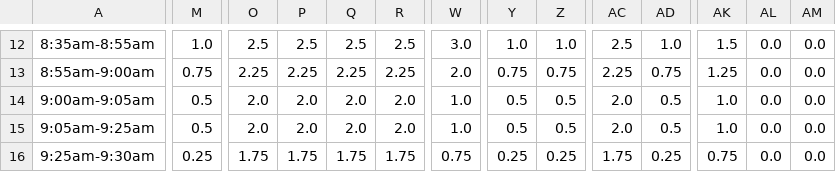
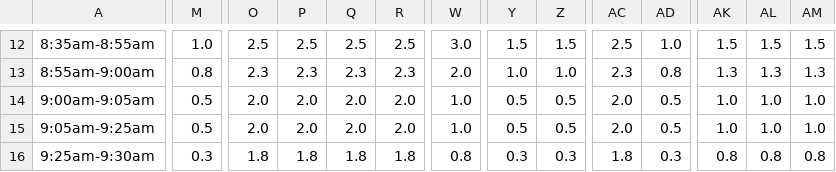
Before and after one commit to Bobby20111997/blinksg, a CSV file: ERPs/ERP_Rate_Motorcycle.csv, drawn as a sheet; only a part is shown, gaps mark what is left out; the diff covers the shown part only; the diff names each change by its address in the sheet, - before the commit and + after, or states it on an @@ line.

```diff
--- a/ERPs/ERP_Rate_Motorcycle.csv
+++ b/ERPs/ERP_Rate_Motorcycle.csv
-Y12: 1.0
+Y12: 1.5
-Z12: 1.0
+Z12: 1.5
-AL12: 0.0
+AL12: 1.5
-AM12: 0.0
+AM12: 1.5
-M13: 0.75
+M13: 0.8
-O13: 2.25
+O13: 2.3
-P13: 2.25
+P13: 2.3
-Q13: 2.25
+Q13: 2.3
-R13: 2.25
+R13: 2.3
-Y13: 0.75
+Y13: 1.0
-Z13: 0.75
+Z13: 1.0
-AC13: 2.25
+AC13: 2.3
-AD13: 0.75
+AD13: 0.8
-AK13: 1.25
+AK13: 1.3
-AL13: 0.0
+AL13: 1.3
-AM13: 0.0
+AM13: 1.3
-AL14:AL15: 0.0
+AL14:AL15: 1.0
-AM14:AM15: 0.0
+AM14:AM15: 1.0
-M16: 0.25
+M16: 0.3
-O16: 1.75
+O16: 1.8
-P16: 1.75
+P16: 1.8
-Q16: 1.75
+Q16: 1.8
-R16: 1.75
+R16: 1.8
-W16: 0.75
+W16: 0.8
-Y16: 0.25
+Y16: 0.3
-Z16: 0.25
+Z16: 0.3
-AC16: 1.75
+AC16: 1.8
-AD16: 0.25
+AD16: 0.3
-AK16: 0.75
+AK16: 0.8
-AL16: 0.0
+AL16: 0.8
-AM16: 0.0
+AM16: 0.8
```
Also changed, not shown: 91 edited cells elsewhere in this file.
